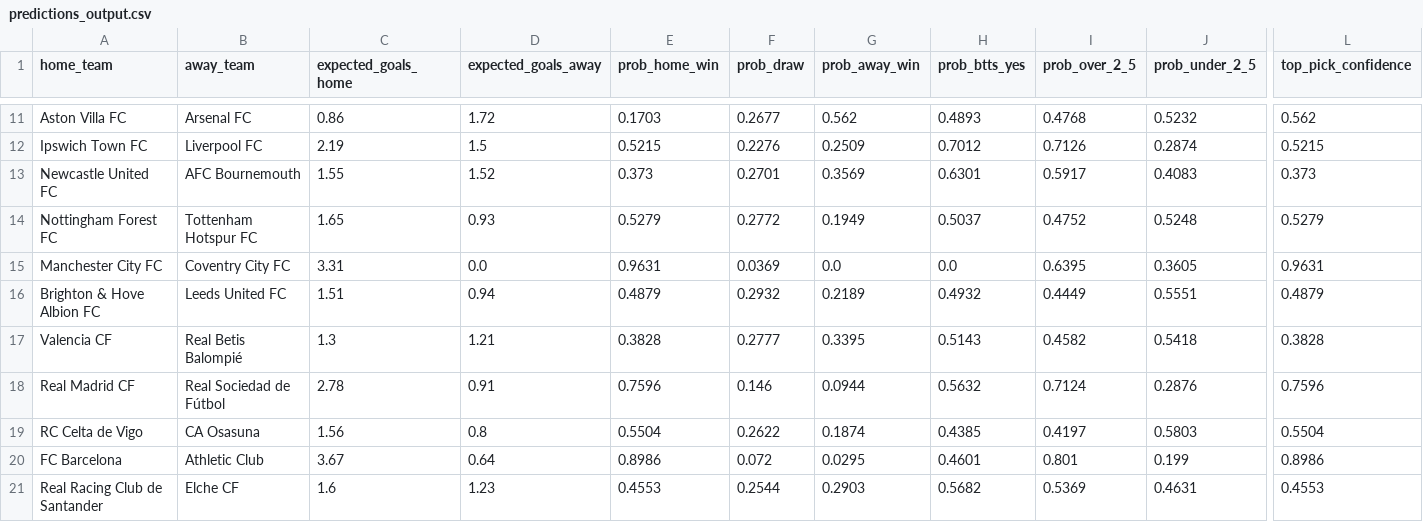
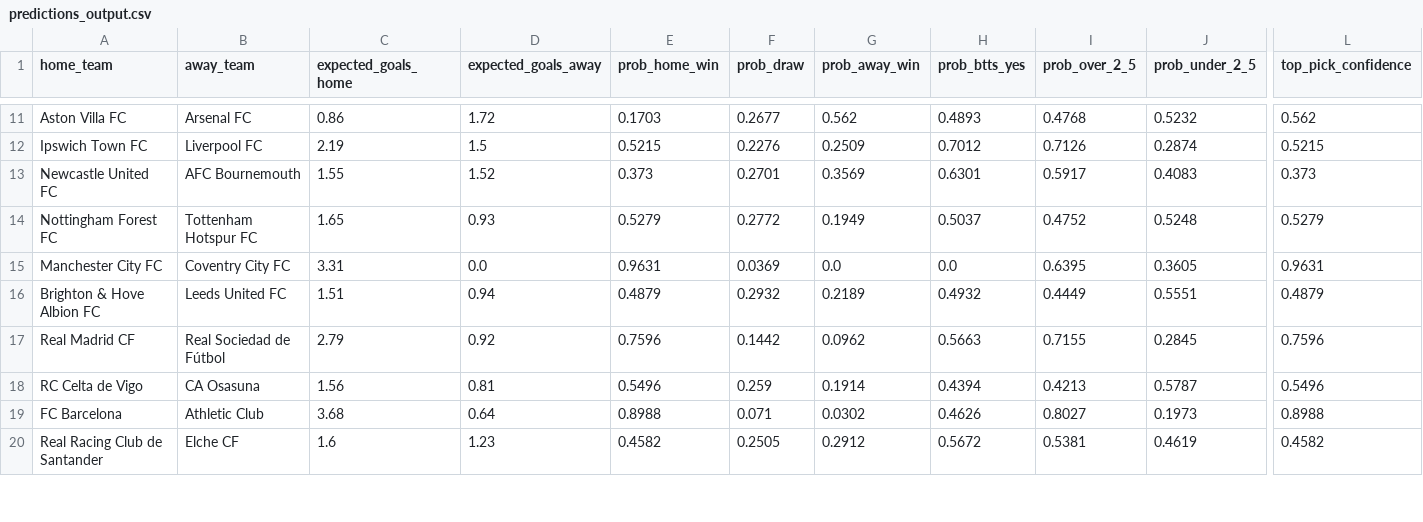
Before and after one commit to KehindeOjo/football-predictions, a CSV file: predictions_output.csv, drawn as a sheet; only a part is shown, gaps mark what is left out; removed rows and columns are numbered as before the commit, all else as after; rows hold the shown columns only; the diff covers the shown part only; the diff names each change by its address in the sheet, - before the commit and + after, or states it on an @@ line.

```diff
--- a/predictions_output.csv
+++ b/predictions_output.csv
-row 17: Valencia CF | Real Betis Balompié | 1.3 | 1.21 | 0.3828 | 0.2777 | 0.3395 | 0.5143 | 0.4582 | 0.5418 | 0.3828
-C17 (expected_goals_home): 2.78
+C17 (expected_goals_home): 2.79
-D17 (expected_goals_away): 0.91
+D17 (expected_goals_away): 0.92
-F17 (prob_draw): 0.146
+F17 (prob_draw): 0.1442
-G17 (prob_away_win): 0.0944
+G17 (prob_away_win): 0.0962
-H17 (prob_btts_yes): 0.5632
+H17 (prob_btts_yes): 0.5663
-I17 (prob_over_2_5): 0.7124
+I17 (prob_over_2_5): 0.7155
-J17 (prob_under_2_5): 0.2876
+J17 (prob_under_2_5): 0.2845
-D18 (expected_goals_away): 0.8
+D18 (expected_goals_away): 0.81
-E18 (prob_home_win): 0.5504
+E18 (prob_home_win): 0.5496
-F18 (prob_draw): 0.2622
+F18 (prob_draw): 0.259
-G18 (prob_away_win): 0.1874
+G18 (prob_away_win): 0.1914
-H18 (prob_btts_yes): 0.4385
+H18 (prob_btts_yes): 0.4394
-I18 (prob_over_2_5): 0.4197
+I18 (prob_over_2_5): 0.4213
-J18 (prob_under_2_5): 0.5803
+J18 (prob_under_2_5): 0.5787
-L18 (top_pick_confidence): 0.5504
+L18 (top_pick_confidence): 0.5496
-C19 (expected_goals_home): 3.67
+C19 (expected_goals_home): 3.68
-E19 (prob_home_win): 0.8986
+E19 (prob_home_win): 0.8988
-F19 (prob_draw): 0.072
+F19 (prob_draw): 0.071
-G19 (prob_away_win): 0.0295
+G19 (prob_away_win): 0.0302
-H19 (prob_btts_yes): 0.4601
+H19 (prob_btts_yes): 0.4626
-I19 (prob_over_2_5): 0.801
+I19 (prob_over_2_5): 0.8027
-J19 (prob_under_2_5): 0.199
+J19 (prob_under_2_5): 0.1973
-L19 (top_pick_confidence): 0.8986
+L19 (top_pick_confidence): 0.8988
-E20 (prob_home_win): 0.4553
+E20 (prob_home_win): 0.4582
-F20 (prob_draw): 0.2544
+F20 (prob_draw): 0.2505
-G20 (prob_away_win): 0.2903
+G20 (prob_away_win): 0.2912
-H20 (prob_btts_yes): 0.5682
+H20 (prob_btts_yes): 0.5672
-I20 (prob_over_2_5): 0.5369
+I20 (prob_over_2_5): 0.5381
-J20 (prob_under_2_5): 0.4631
+J20 (prob_under_2_5): 0.4619
-L20 (top_pick_confidence): 0.4553
+L20 (top_pick_confidence): 0.4582
```
Also changed, not shown: 1 added row and 83 edited cells elsewhere in this file, accuracy_detail.csv, 7 other files.
